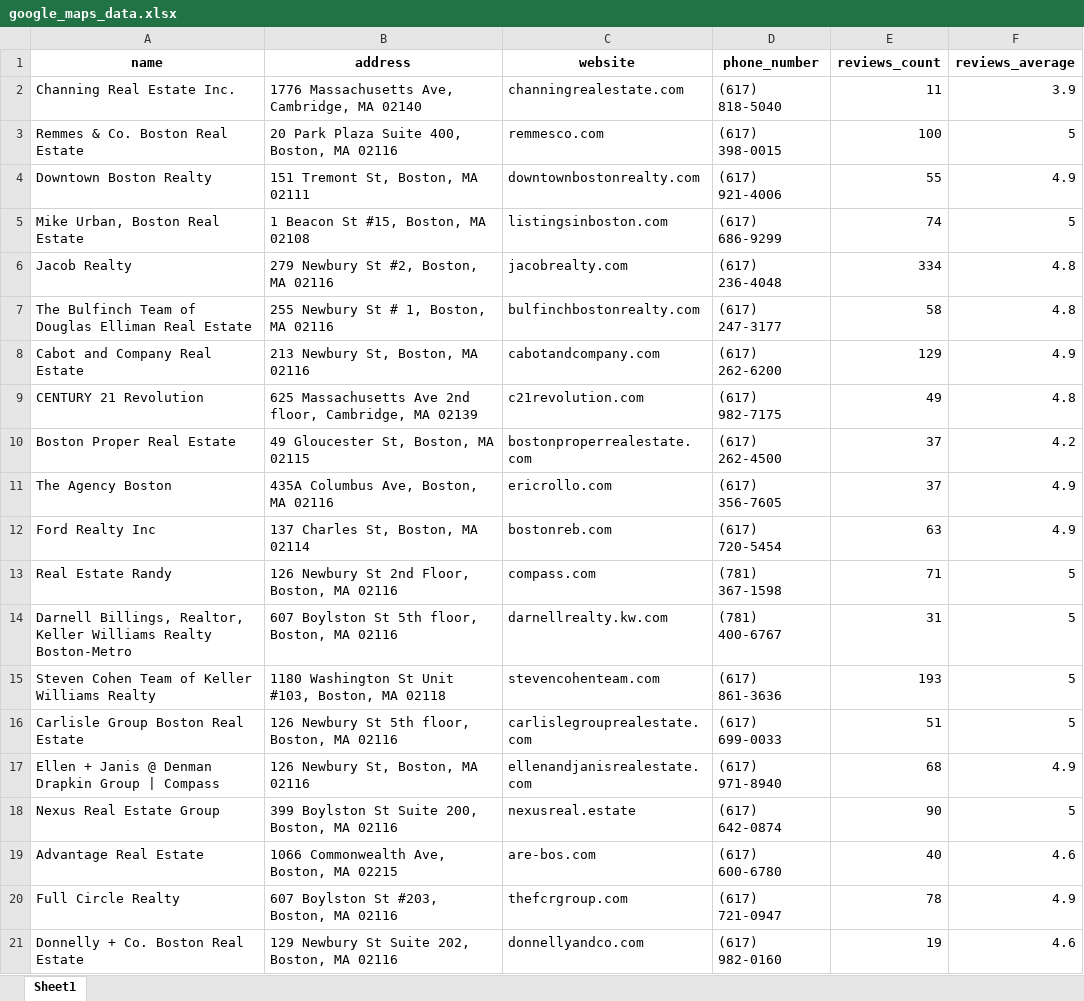
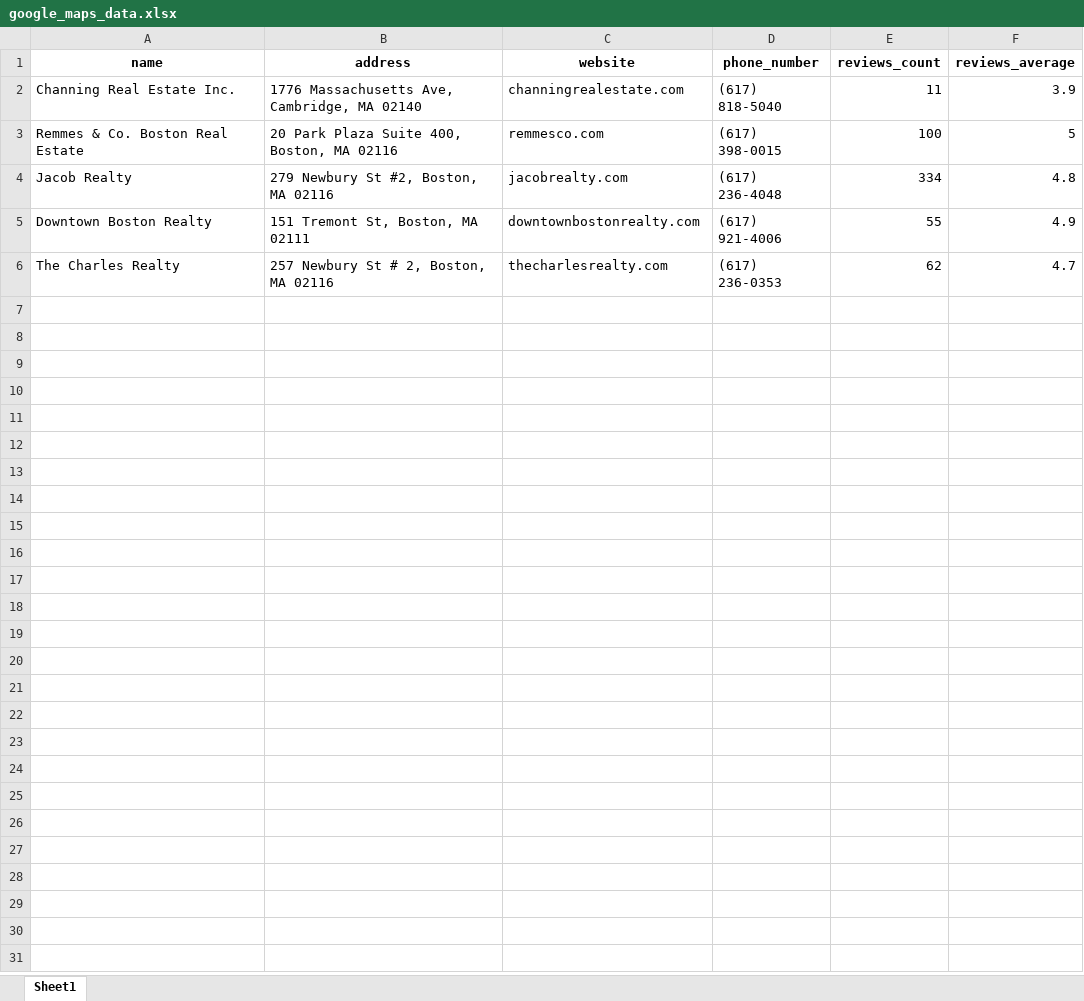
Before and after one commit to Rehaan12345/realestate_web, an Excel workbook: google_maps_data.xlsx, sheet Sheet1, drawn as a sheet; values as stored, in another font and other column widths than the file's, no borders; removed rows and columns are numbered as before the commit, all else as after; the diff names each change by its address in the sheet, - before the commit and + after, or states it on an @@ line.

```diff
--- a/google_maps_data.xlsx (sheet Sheet1)
+++ b/google_maps_data.xlsx (sheet Sheet1)
@@ row 6 moved to row 4: Jacob Realty @@
-row 5: Mike Urban, Boston Real Estate | 1 Beacon St #15, Boston, MA 02108 | listingsinboston.com | (617) 686-9299 | 74 | 5
-row 7: The Bulfinch Team of Douglas Elliman Real Estate | 255 Newbury St # 1, Boston, MA 02116 | bulfinchbostonrealty.com | (617) 247-3177 | 58 | 4.8
-row 8: Cabot and Company Real Estate | 213 Newbury St, Boston, MA 02116 | cabotandcompany.com | (617) 262-6200 | 129 | 4.9
-row 9: CENTURY 21 Revolution | 625 Massachusetts Ave 2nd floor, Cambridge, MA 02139 | c21revolution.com | (617) 982-7175 | 49 | 4.8
-row 10: Boston Proper Real Estate | 49 Gloucester St, Boston, MA 02115 | bostonproperrealestate.com | (617) 262-4500 | 37 | 4.2
-row 11: The Agency Boston | 435A Columbus Ave, Boston, MA 02116 | ericrollo.com | (617) 356-7605 | 37 | 4.9
-row 12: Ford Realty Inc | 137 Charles St, Boston, MA 02114 | bostonreb.com | (617) 720-5454 | 63 | 4.9
-row 13: Real Estate Randy | 126 Newbury St 2nd Floor, Boston, MA 02116 | compass.com | (781) 367-1598 | 71 | 5
-row 14: Darnell Billings, Realtor, Keller Williams Realty Boston-Metro | 607 Boylston St 5th floor, Boston, MA 02116 | darnellrealty.kw.com | (781) 400-6767 | 31 | 5
-row 15: Steven Cohen Team of Keller Williams Realty | 1180 Washington St Unit #103, Boston, MA 02118 | stevencohenteam.com | (617) 861-3636 | 193 | 5
-row 16: Carlisle Group Boston Real Estate | 126 Newbury St 5th floor, Boston, MA 02116 | carlislegrouprealestate.com | (617) 699-0033 | 51 | 5
-row 17: Ellen + Janis @ Denman Drapkin Group | Compass | 126 Newbury St, Boston, MA 02116 | ellenandjanisrealestate.com | (617) 971-8940 | 68 | 4.9
-row 18: Nexus Real Estate Group | 399 Boylston St Suite 200, Boston, MA 02116 | nexusreal.estate | (617) 642-0874 | 90 | 5
-row 19: Advantage Real Estate | 1066 Commonwealth Ave, Boston, MA 02215 | are-bos.com | (617) 600-6780 | 40 | 4.6
-row 20: Full Circle Realty | 607 Boylston St #203, Boston, MA 02116 | thefcrgroup.com | (617) 721-0947 | 78 | 4.9
-row 21: Donnelly + Co. Boston Real Estate | 129 Newbury St Suite 202, Boston, MA 02116 | donnellyandco.com | (617) 982-0160 | 19 | 4.6
+row 6: The Charles Realty | 257 Newbury St # 2, Boston, MA 02116 | thecharlesrealty.com | (617) 236-0353 | 62 | 4.7
```
Also changed, not shown: 2 other files.
